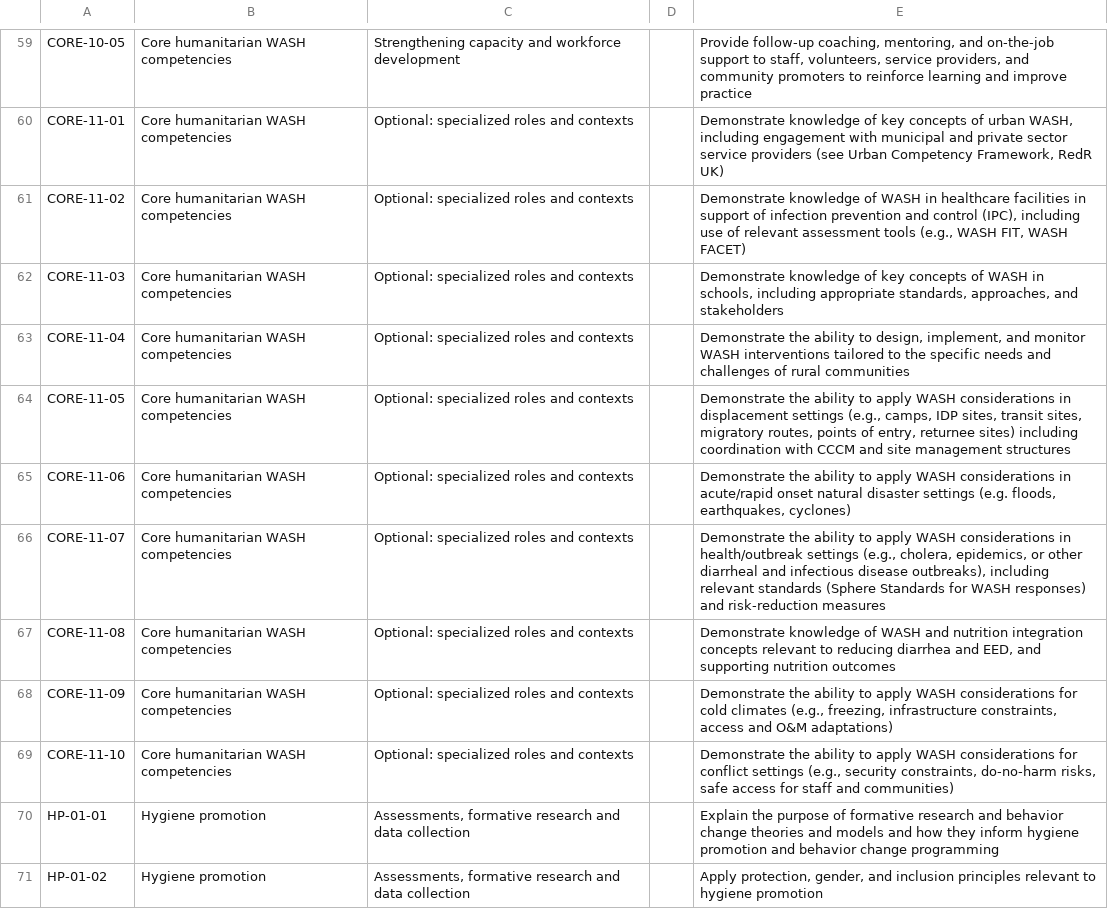
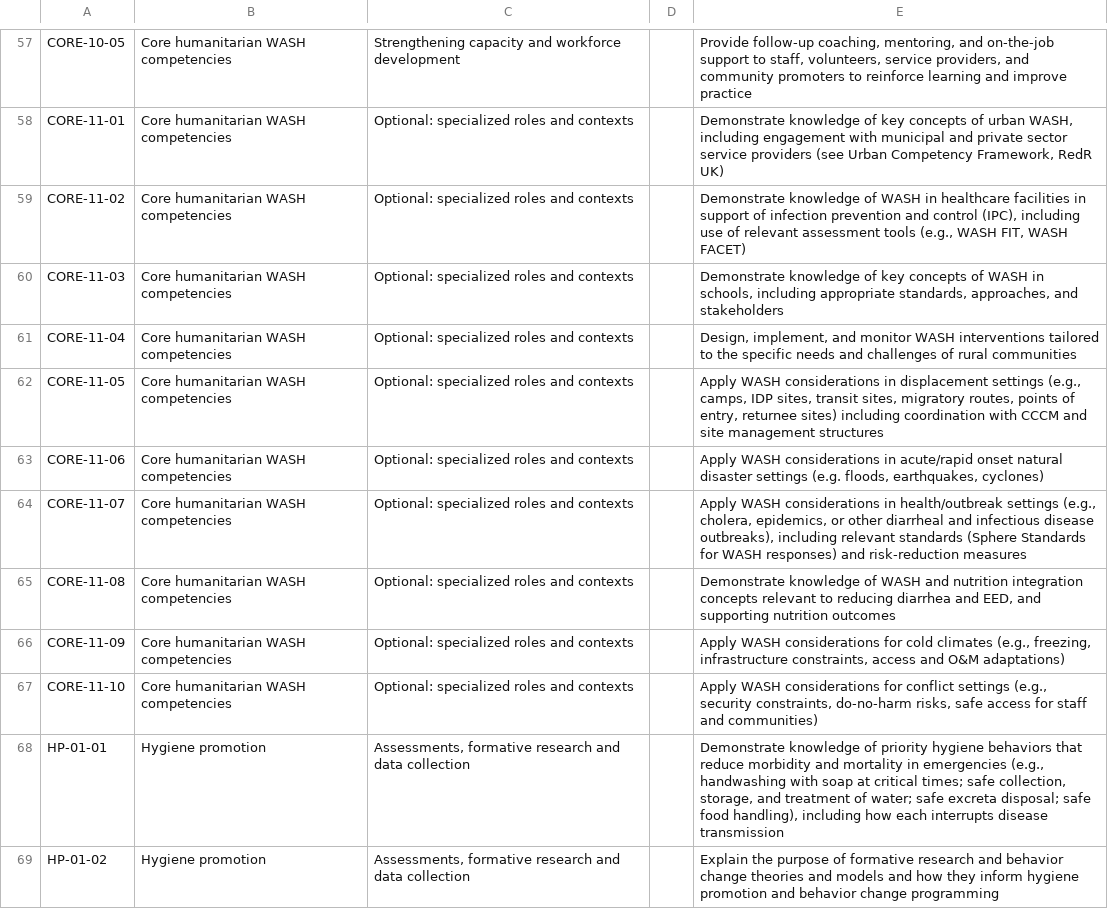
Before and after one commit to JamesElliot/wash-competency-profiler, a CSV file: src/data/Competencies.csv, drawn as a sheet; only a part is shown, gaps mark what is left out; the diff covers the shown part only.

```diff
--- a/src/data/Competencies.csv
+++ b/src/data/Competencies.csv
@@ -62,10 +60,10 @@ CORE-11-02,Core humanitarian WASH competencies,Optional: specialized roles and c
 CORE-11-03,Core humanitarian WASH competencies,Optional: specialized roles and contexts,,"Demonstrate knowledge of key concepts of WASH in schools, including appropriate standards, approaches, and stakeholders"
-CORE-11-04,Core humanitarian WASH competencies,Optional: specialized roles and contexts,,"Demonstrate the ability to design, implement, and monitor WASH interventions tailored to the specific needs and challenges of rural communities"
-CORE-11-05,Core humanitarian WASH competencies,Optional: specialized roles and contexts,,"Demonstrate the ability to apply WASH considerations in displacement settings (e.g., camps, IDP sites, transit sites, migratory routes, points of entry, returnee sites) including coordination with CCCM and site management structures"
-CORE-11-06,Core humanitarian WASH competencies,Optional: specialized roles and contexts,,"Demonstrate the ability to apply WASH considerations in acute/rapid onset natural disaster settings (e.g. floods, earthquakes, cyclones)"
-CORE-11-07,Core humanitarian WASH competencies,Optional: specialized roles and contexts,,"Demonstrate the ability to apply WASH considerations in health/outbreak settings (e.g., cholera, epidemics, or other diarrheal and infectious disease outbreaks), including relevant standards (Sphere Standards for WASH responses) and risk-reduction measures"
+CORE-11-04,Core humanitarian WASH competencies,Optional: specialized roles and contexts,,"Design, implement, and monitor WASH interventions tailored to the specific needs and challenges of rural communities"
+CORE-11-05,Core humanitarian WASH competencies,Optional: specialized roles and contexts,,"Apply WASH considerations in displacement settings (e.g., camps, IDP sites, transit sites, migratory routes, points of entry, returnee sites) including coordination with CCCM and site management structures"
+CORE-11-06,Core humanitarian WASH competencies,Optional: specialized roles and contexts,,"Apply WASH considerations in acute/rapid onset natural disaster settings (e.g. floods, earthquakes, cyclones)"
+CORE-11-07,Core humanitarian WASH competencies,Optional: specialized roles and contexts,,"Apply WASH considerations in health/outbreak settings (e.g., cholera, epidemics, or other diarrheal and infectious disease outbreaks), including relevant standards (Sphere Standards for WASH responses) and risk-reduction measures"
 CORE-11-08,Core humanitarian WASH competencies,Optional: specialized roles and contexts,,"Demonstrate knowledge of WASH and nutrition integration concepts relevant to reducing diarrhea and EED, and supporting nutrition outcomes"
-CORE-11-09,Core humanitarian WASH competencies,Optional: specialized roles and contexts,,"Demonstrate the ability to apply WASH considerations for cold climates (e.g., freezing, infrastructure constraints, access and O&M adaptations)"
-CORE-11-10,Core humanitarian WASH competencies,Optional: specialized roles and contexts,,"Demonstrate the ability to apply WASH considerations for conflict settings (e.g., security constraints, do-no-harm risks, safe access for staff and communities)"
-HP-01-01,Hygiene promotion,"Assessments, formative research and data collection",,Explain the purpose of formative research and behavior change theories and models and how they inform hygiene promotion and behavior change programming
-HP-01-02,Hygiene promotion,"Assessments, formative research and data collection",,"Apply protection, gender, and inclusion principles relevant to hygiene promotion"
+CORE-11-09,Core humanitarian WASH competencies,Optional: specialized roles and contexts,,"Apply WASH considerations for cold climates (e.g., freezing, infrastructure constraints, access and O&M adaptations)"
+CORE-11-10,Core humanitarian WASH competencies,Optional: specialized roles and contexts,,"Apply WASH considerations for conflict settings (e.g., security constraints, do-no-harm risks, safe access for staff and communities)"
+HP-01-01,Hygiene promotion,"Assessments, formative research and data collection",,"Demonstrate knowledge of priority hygiene behaviors that reduce morbidity and mortality in emergencies (e.g., handwashing with soap at critical times; safe collection, storage, and treatment of water; safe excreta disposal; safe food handling), including how each interrupts disease transmission"
+HP-01-02,Hygiene promotion,"Assessments, formative research and data collection",,Explain the purpose of formative research and behavior change theories and models and how they inform hygiene promotion and behavior change programming
```
Also changed, not shown: 5 added rows, 3 removed rows and 14 edited cells elsewhere in this file, 3 other files.
